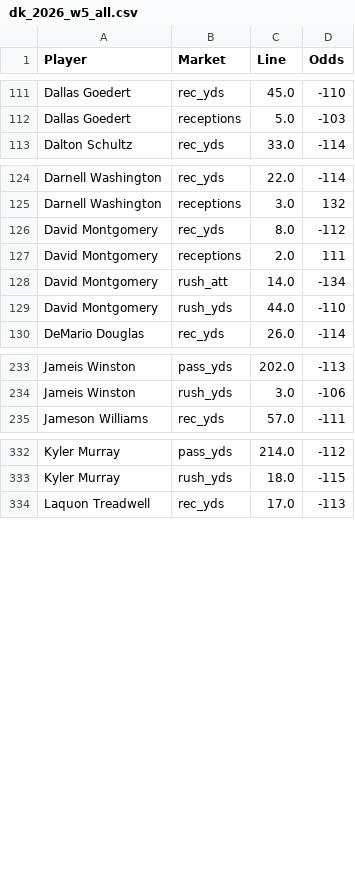
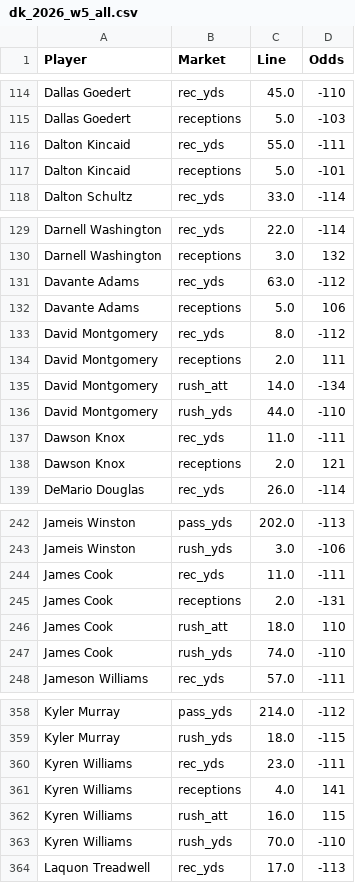
Before and after one commit to fozzyyozzy/edge-index, a CSV file: automation/lines/dk_2026_w5_all.csv, drawn as a sheet; only a part is shown, gaps mark what is left out; the diff covers the shown part only.

```diff
--- a/automation/lines/dk_2026_w5_all.csv
+++ b/automation/lines/dk_2026_w5_all.csv
@@ -112,2 +115,4 @@ Dallas Goedert,rec_yds,45.0,-110
 Dallas Goedert,receptions,5.0,-103
+Dalton Kincaid,rec_yds,55.0,-111
+Dalton Kincaid,receptions,5.0,-101
 Dalton Schultz,rec_yds,33.0,-114
@@ -125,2 +130,4 @@ Darnell Washington,rec_yds,22.0,-114
 Darnell Washington,receptions,3.0,132
+Davante Adams,rec_yds,63.0,-112
+Davante Adams,receptions,5.0,106
 David Montgomery,rec_yds,8.0,-112
@@ -129,2 +136,4 @@ David Montgomery,rush_att,14.0,-134
 David Montgomery,rush_yds,44.0,-110
+Dawson Knox,rec_yds,11.0,-111
+Dawson Knox,receptions,2.0,121
 DeMario Douglas,rec_yds,26.0,-114
@@ -234,2 +243,6 @@ Jameis Winston,pass_yds,202.0,-113
 Jameis Winston,rush_yds,3.0,-106
+James Cook,rec_yds,11.0,-111
+James Cook,receptions,2.0,-131
+James Cook,rush_att,18.0,110
+James Cook,rush_yds,74.0,-110
 Jameson Williams,rec_yds,57.0,-111
@@ -333,2 +359,6 @@ Kyler Murray,pass_yds,214.0,-112
 Kyler Murray,rush_yds,18.0,-115
+Kyren Williams,rec_yds,23.0,-111
+Kyren Williams,receptions,4.0,141
+Kyren Williams,rush_att,16.0,115
+Kyren Williams,rush_yds,70.0,-110
 Laquon Treadwell,rec_yds,17.0,-113
```
Also changed, not shown: 26 added rows and 6 edited cells elsewhere in this file, automation/lines/dk_2026_w5_mnf.csv, automation/lines/dk_2026_w5_sun.csv, 13 other files.
